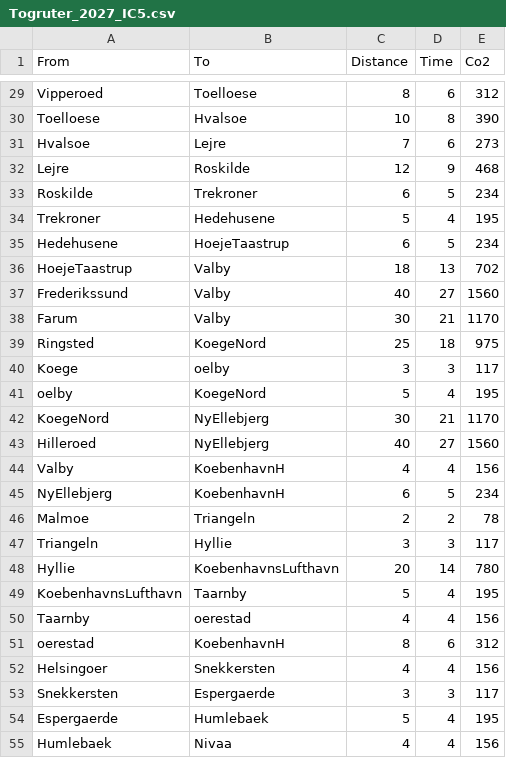
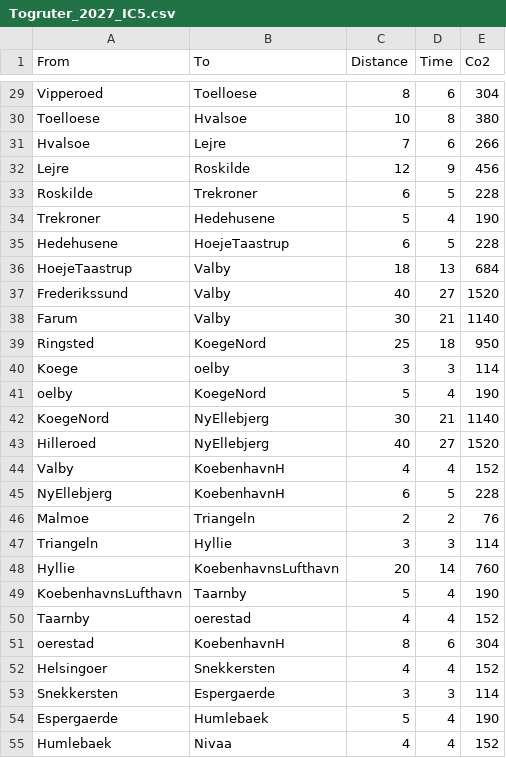
Before and after one commit to HedinnSA/train-routes, a CSV file: Togruter_2027_IC5.csv, drawn as a sheet; only a part is shown, gaps mark what is left out; the diff covers the shown part only; the diff names each change by its address in the sheet, - before the commit and + after, or states it on an @@ line.

```diff
--- a/Togruter_2027_IC5.csv
+++ b/Togruter_2027_IC5.csv
-E29 (Co2): 312
+E29 (Co2): 304
-E30 (Co2): 390
+E30 (Co2): 380
-E31 (Co2): 273
+E31 (Co2): 266
-E32 (Co2): 468
+E32 (Co2): 456
-E33 (Co2): 234
+E33 (Co2): 228
-E34 (Co2): 195
+E34 (Co2): 190
-E35 (Co2): 234
+E35 (Co2): 228
-E36 (Co2): 702
+E36 (Co2): 684
-E37 (Co2): 1560
+E37 (Co2): 1520
-E38 (Co2): 1170
+E38 (Co2): 1140
-E39 (Co2): 975
+E39 (Co2): 950
-E40 (Co2): 117
+E40 (Co2): 114
-E41 (Co2): 195
+E41 (Co2): 190
-E42 (Co2): 1170
+E42 (Co2): 1140
-E43 (Co2): 1560
+E43 (Co2): 1520
-E44 (Co2): 156
+E44 (Co2): 152
-E45 (Co2): 234
+E45 (Co2): 228
-E46 (Co2): 78
+E46 (Co2): 76
-E47 (Co2): 117
+E47 (Co2): 114
-E48 (Co2): 780
+E48 (Co2): 760
-E49 (Co2): 195
+E49 (Co2): 190
-E50 (Co2): 156
+E50 (Co2): 152
-E51 (Co2): 312
+E51 (Co2): 304
-E52 (Co2): 156
+E52 (Co2): 152
-E53 (Co2): 117
+E53 (Co2): 114
-E54 (Co2): 195
+E54 (Co2): 190
-E55 (Co2): 156
+E55 (Co2): 152
```
Also changed, not shown: 106 edited cells elsewhere in this file.
